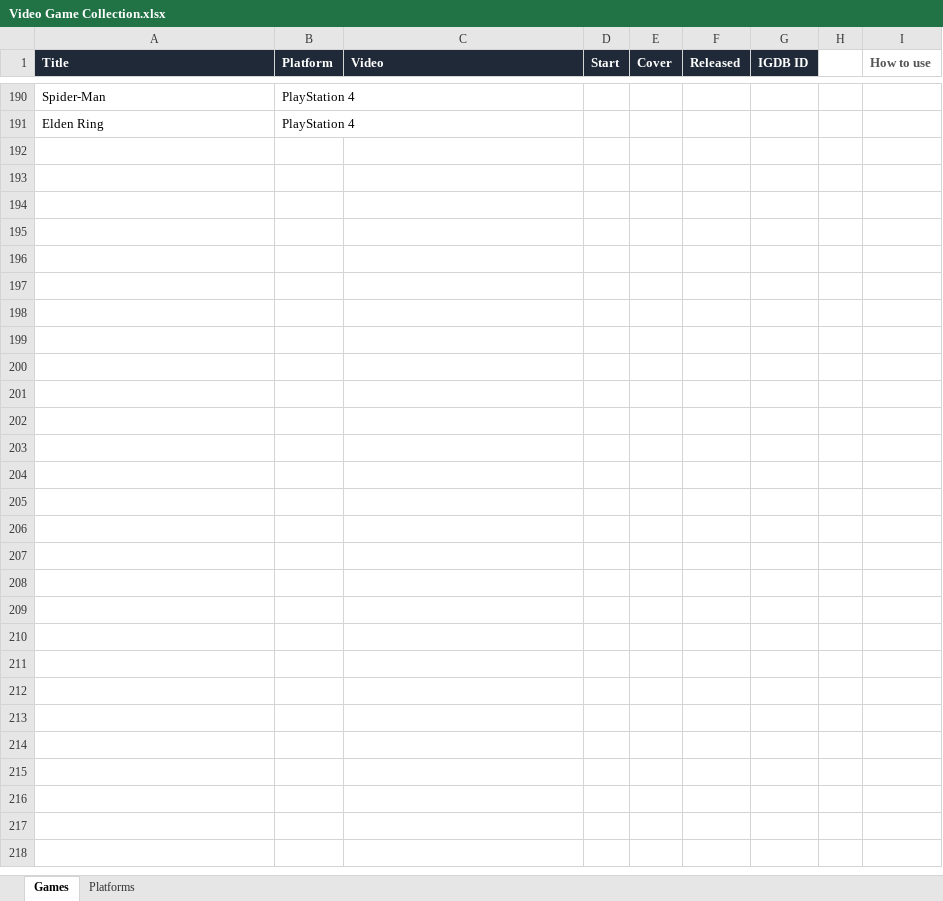
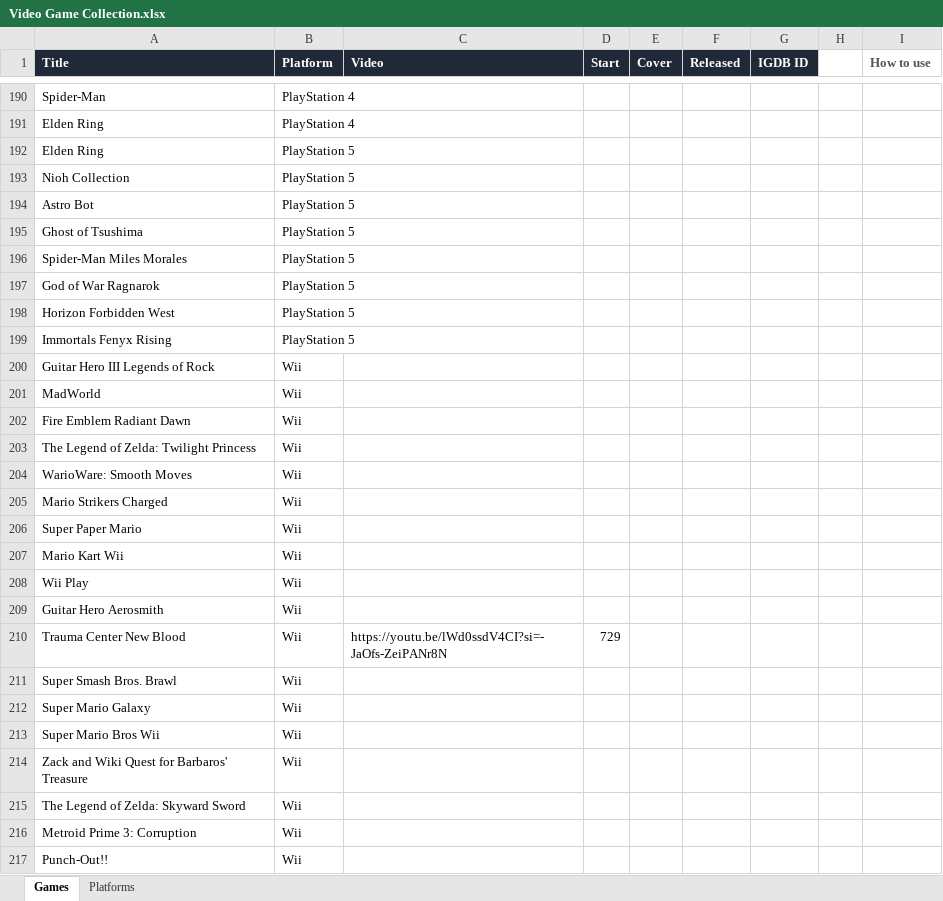
Before and after one commit to djsimtech/game-library, an Excel workbook: Video Game Collection.xlsx, sheet Games, drawn as a sheet; only a part is shown, gaps mark what is left out; values as stored, in another font and other column widths than the file's, no borders; the diff names each change by its address in the sheet, - before the commit and + after, or states it on an @@ line.

Commit message:
Added Wii Games

```diff
--- a/Video Game Collection.xlsx (sheet Games)
+++ b/Video Game Collection.xlsx (sheet Games)
+row 192: Elden Ring | PlayStation 5
+row 193: Nioh Collection | PlayStation 5
+row 194: Astro Bot | PlayStation 5
+row 195: Ghost of Tsushima | PlayStation 5
+row 196: Spider-Man Miles Morales | PlayStation 5
+row 197: God of War Ragnarok | PlayStation 5
+row 198: Horizon Forbidden West | PlayStation 5
+row 199: Immortals Fenyx Rising | PlayStation 5
+row 200: Guitar Hero III Legends of Rock | Wii
+row 201: MadWorld | Wii
+row 202: Fire Emblem Radiant Dawn | Wii
+row 203: The Legend of Zelda: Twilight Princess | Wii
+row 204: WarioWare: Smooth Moves | Wii
+row 205: Mario Strikers Charged | Wii
+row 206: Super Paper Mario | Wii
+row 207: Mario Kart Wii | Wii
+row 208: Wii Play | Wii
+row 209: Guitar Hero Aerosmith | Wii
+row 210: Trauma Center New Blood | Wii | https://youtu.be/lWd0ssdV4CI?si=-JaOfs-ZeiPANr8N | 729
+row 211: Super Smash Bros. Brawl | Wii
+row 212: Super Mario Galaxy | Wii
+row 213: Super Mario Bros Wii | Wii
+row 214: Zack and Wiki Quest for Barbaros' Treasure | Wii
+row 215: The Legend of Zelda: Skyward Sword | Wii
+row 216: Metroid Prime 3: Corruption | Wii
+row 217: Punch-Out!! | Wii
```
Also changed, not shown: sheet Platforms, 27 other files.
